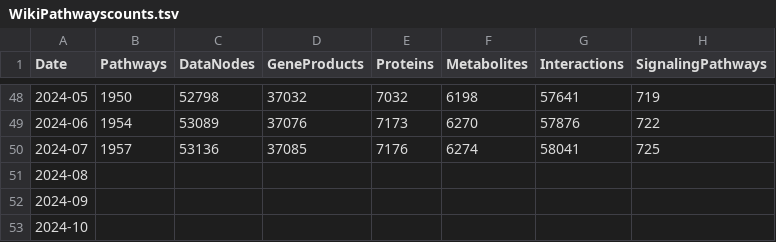
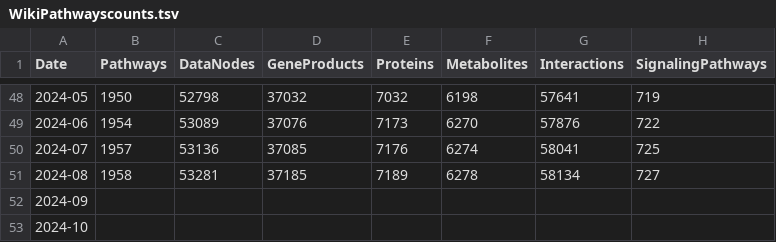
Before and after one commit to marvinm2/WikiPathwaysLoader, a TSV file: WikiPathwayscounts.tsv, drawn as a sheet; only a part is shown, gaps mark what is left out.

Commit message:
Update WikiPathwayscounts.tsv

```diff
--- a/WikiPathwayscounts.tsv
+++ b/WikiPathwayscounts.tsv
@@ -50,3 +50,3 @@ Date	Pathways	DataNodes	GeneProducts	Proteins	Metabolites	Interactions	Signaling
 2024-07	1957	53136	37085	7176	6274	58041	725
-2024-08							
+2024-08	1958	53281	37185	7189	6278	58134	727
 2024-09							
```
